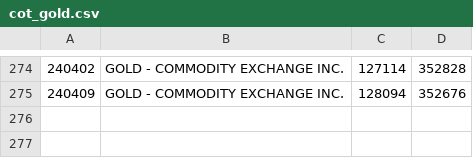
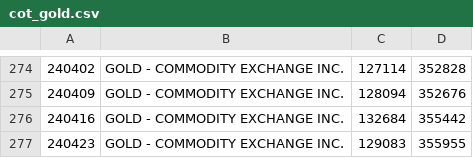
Before and after one commit to bardurt/cftccot, a CSV file: data/cot_gold.csv, drawn as a sheet; only a part is shown, gaps mark what is left out.

Commit message:
Update cot_gold.csv

```diff
--- a/data/cot_gold.csv
+++ b/data/cot_gold.csv
@@ -275 +275,3 @@
 240409|GOLD - COMMODITY EXCHANGE INC.|128094|352676
+240416|GOLD - COMMODITY EXCHANGE INC.|132684|355442
+240423|GOLD - COMMODITY EXCHANGE INC.|129083|355955
```
